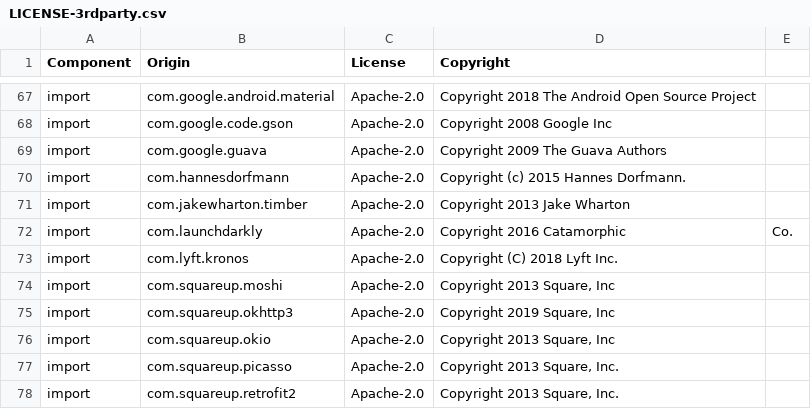
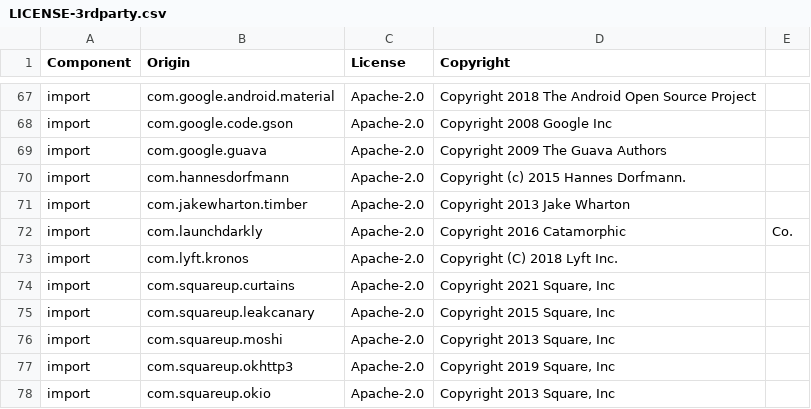
Before and after one commit to DataDog/dd-sdk-android, a CSV file: LICENSE-3rdparty.csv, drawn as a sheet; only a part is shown, gaps mark what is left out; the shorter side is filled out with more unchanged rows; the diff names each change by its address in the sheet, - before the commit and + after, or states it on an @@ line.

```diff
--- a/LICENSE-3rdparty.csv
+++ b/LICENSE-3rdparty.csv
+row 74: import | com.squareup.curtains | Apache-2.0 | Copyright 2021 Square, Inc
+row 75: import | com.squareup.leakcanary | Apache-2.0 | Copyright 2015 Square, Inc
```
Also changed, not shown: 17 other files.
